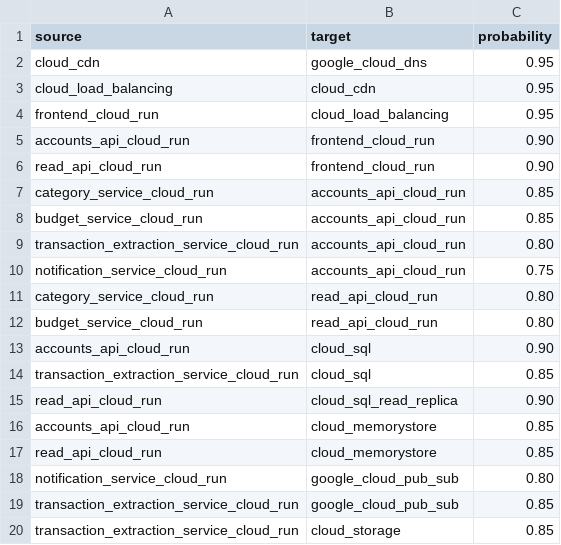
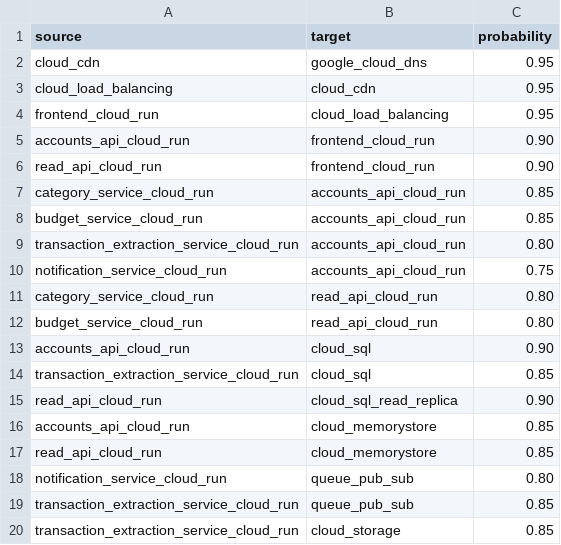
Before and after one commit to Pabis21/Graph-Based-Failure-Analysis, a CSV file: simulator/src/main/resources/dependencies_baseline.csv, drawn as a sheet.

```diff
--- a/simulator/src/main/resources/dependencies_baseline.csv
+++ b/simulator/src/main/resources/dependencies_baseline.csv
@@ -17,4 +17,4 @@ accounts_api_cloud_run,cloud_memorystore,0.85
 read_api_cloud_run,cloud_memorystore,0.85
-notification_service_cloud_run,google_cloud_pub_sub,0.80
-transaction_extraction_service_cloud_run,google_cloud_pub_sub,0.85
+notification_service_cloud_run,queue_pub_sub,0.80
+transaction_extraction_service_cloud_run,queue_pub_sub,0.85
 transaction_extraction_service_cloud_run,cloud_storage,0.85
```
Also changed, not shown: simulator/src/main/resources/dependencies_high_p.csv, simulator/src/main/resources/dependencies_low_p.csv, 32 other files.
